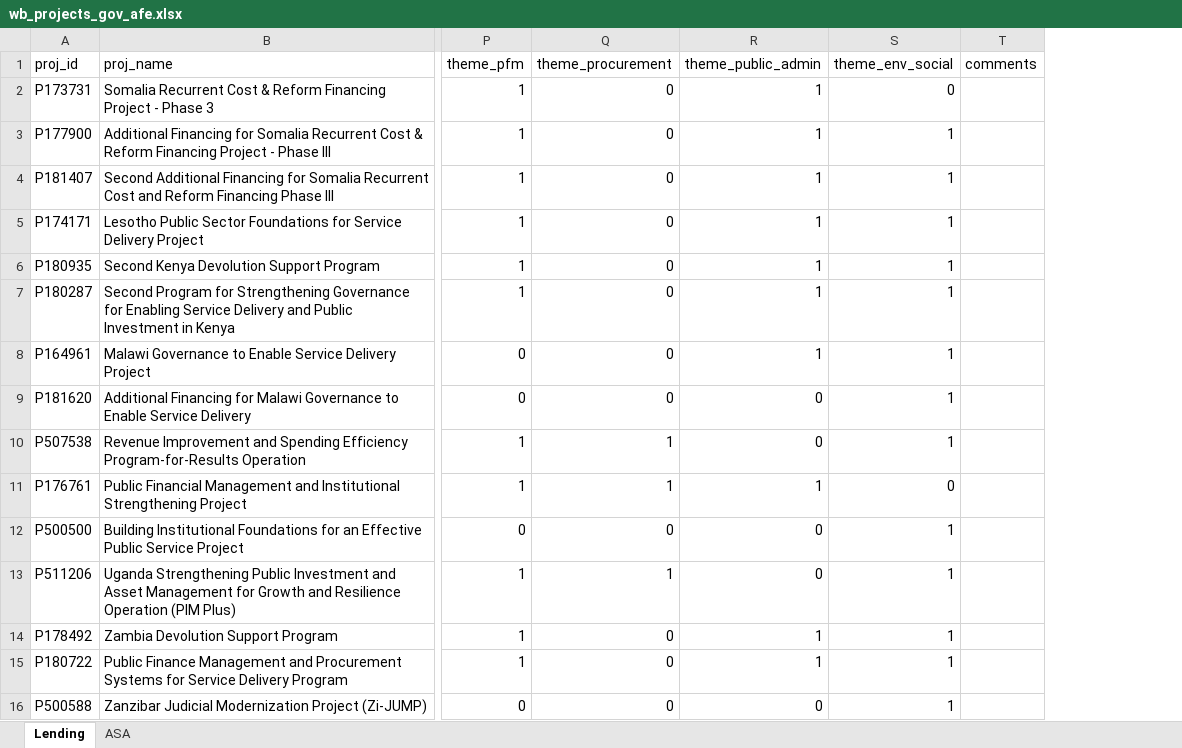
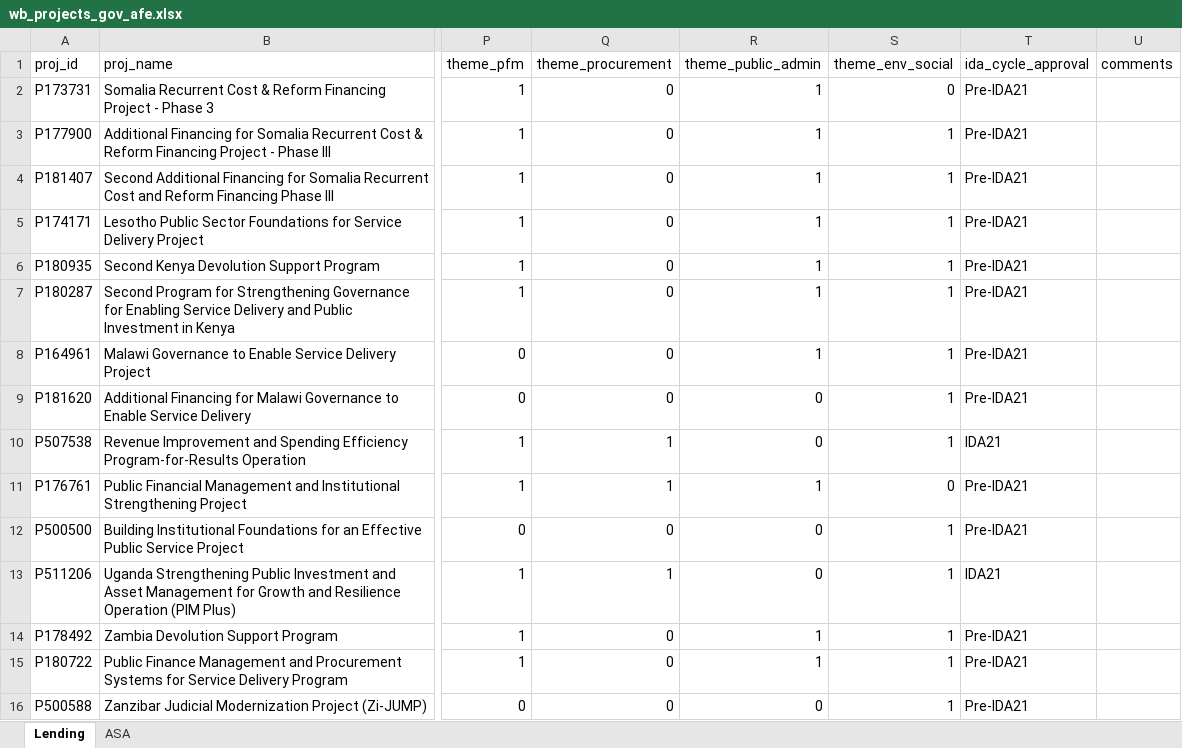
Before and after one commit to WB-PIDA-Data-Science-Shop/portfolioreview, an Excel workbook: inst/extdata/wb_projects_gov_afe.xlsx, sheet Lending, drawn as a sheet; only a part is shown, gaps mark what is left out; values as stored, in another font and other column widths than the file's, no borders; the diff names each change by its address in the sheet, - before the commit and + after, or states it on an @@ line.

Commit message:
exclude 2 ASAs missing approval FY

```diff
--- a/inst/extdata/wb_projects_gov_afe.xlsx (sheet Lending)
+++ b/inst/extdata/wb_projects_gov_afe.xlsx (sheet Lending)
+column T (ida_cycle_approval), rows 2-16: Pre-IDA21 | Pre-IDA21 | Pre-IDA21 | Pre-IDA21 | Pre-IDA21 | Pre-IDA21 | Pre-IDA21 | Pre-IDA21 | IDA21 | Pre-IDA21 | Pre-IDA21 | IDA21 | Pre-IDA21 | Pre-IDA21 | Pre-IDA21
```
Also changed, not shown: sheet ASA, inst/extdata/wb_projects_gov_afw.xlsx, inst/extdata/wb_projects_gov_eap.xlsx, 14 other files.
